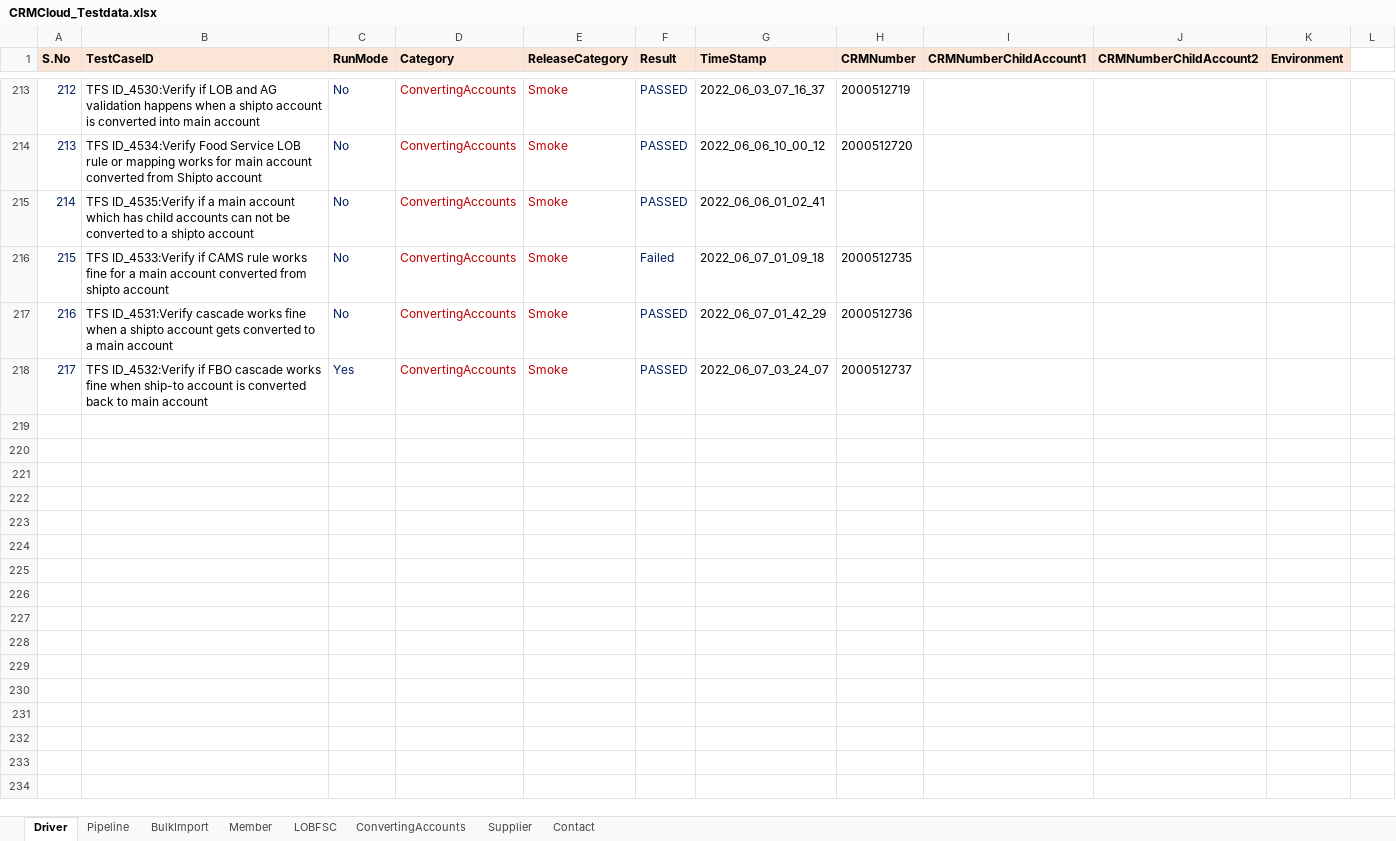
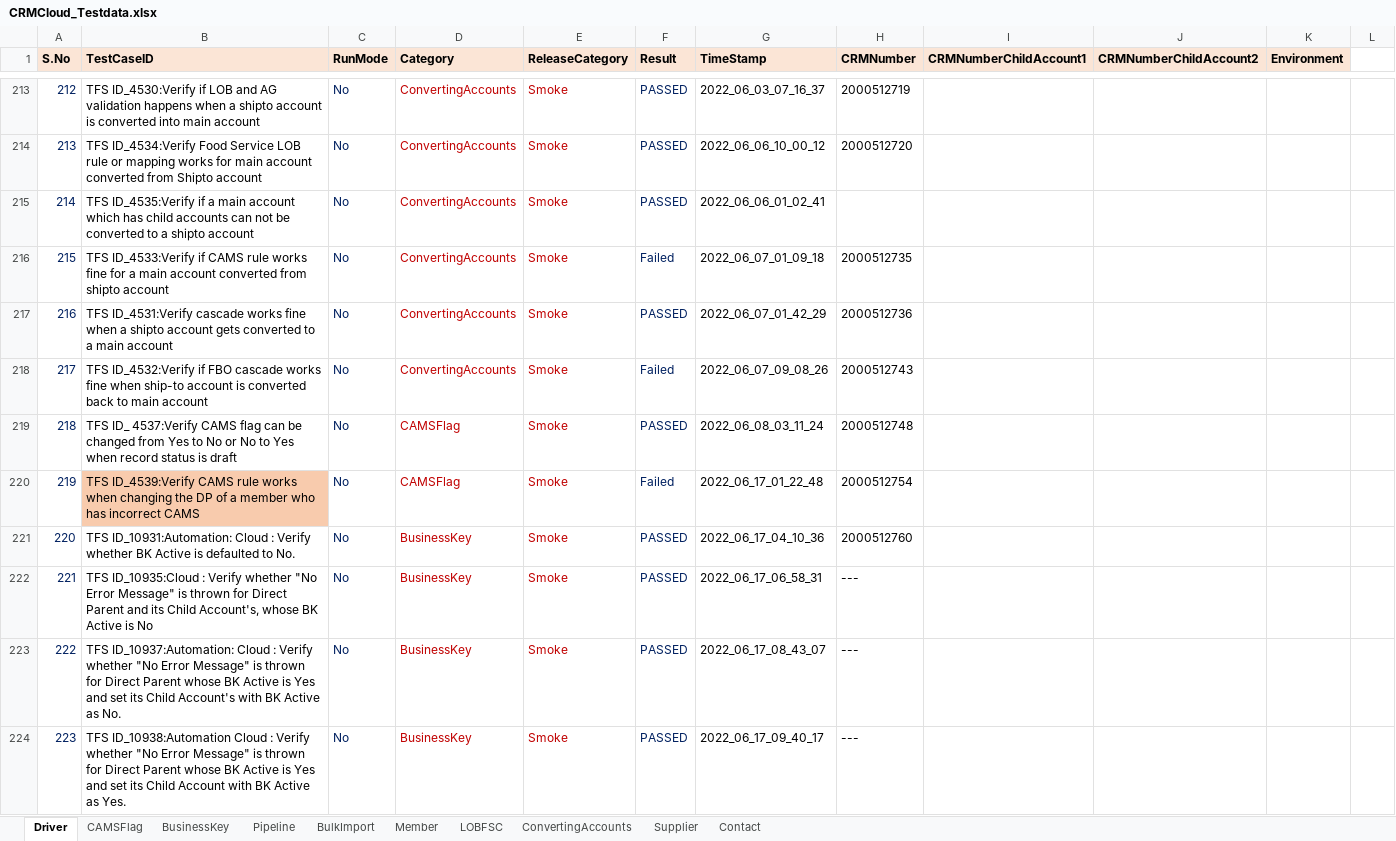
Before and after one commit to Vijayalakshmi-Kamalakannan/Dynamics_CRM_Cloud_After_Wave1, an Excel workbook: data/CRMCloud_Testdata.xlsx, sheet Driver, drawn as a sheet; only a part is shown, gaps mark what is left out; values as stored, in another font and other column widths than the file's, no borders; the diff covers the shown part only; the diff names each change by its address in the sheet, - before the commit and + after, or states it on an @@ line.

Commit message:
Committing BusinessKey and CAMS test cases

```diff
--- a/data/CRMCloud_Testdata.xlsx (sheet Driver)
+++ b/data/CRMCloud_Testdata.xlsx (sheet Driver)
+sheet tab: CAMSFlag
+sheet tab: BusinessKey
-C218 (RunMode): Yes
+C218 (RunMode): No
-F218 (Result): PASSED
+F218 (Result): Failed
-G218 (TimeStamp): 2022_06_07_03_24_07
+G218 (TimeStamp): 2022_06_07_09_08_26
-H218 (CRMNumber): 2000512737
+H218 (CRMNumber): 2000512743
+row 219: 218 | TFS ID_ 4537:Verify CAMS flag can be changed from Yes to No or No to Yes when record status is draft | No | CAMSFlag | Smoke | PASSED | 2022_06_08_03_11_24 | 2000512748
+row 220: 219 | TFS ID_4539:Verify CAMS rule works when changing the DP of a member who has incorrect CAMS | No | CAMSFlag | Smoke | Failed | 2022_06_17_01_22_48 | 2000512754
+row 221: 220 | TFS ID_10931:Automation: Cloud : Verify whether BK Active is defaulted to No. | No | BusinessKey | Smoke | PASSED | 2022_06_17_04_10_36 | 2000512760
+row 222: 221 | TFS ID_10935:Cloud : Verify whether "No Error Message" is thrown for Direct Parent and its Child Account's, whose BK Active is No | No | BusinessKey | Smoke | PASSED | 2022_06_17_06_58_31 | ---
+row 223: 222 | TFS ID_10937:Automation: Cloud : Verify whether "No Error Message" is thrown for Direct Parent whose BK Active is Yes and set its Child Account's with BK Active as No. | No | BusinessKey | Smoke | PASSED | 2022_06_17_08_43_07 | ---
+row 224: 223 | TFS ID_10938:Automation Cloud : Verify whether "No Error Message" is thrown for Direct Parent whose BK Active is Yes and set its Child Account with BK Active as Yes. | No | BusinessKey | Smoke | PASSED | 2022_06_17_09_40_17 | ---
```
Also changed, not shown: 6 added rows and 15 edited cells elsewhere in this sheet, 17 other files.
